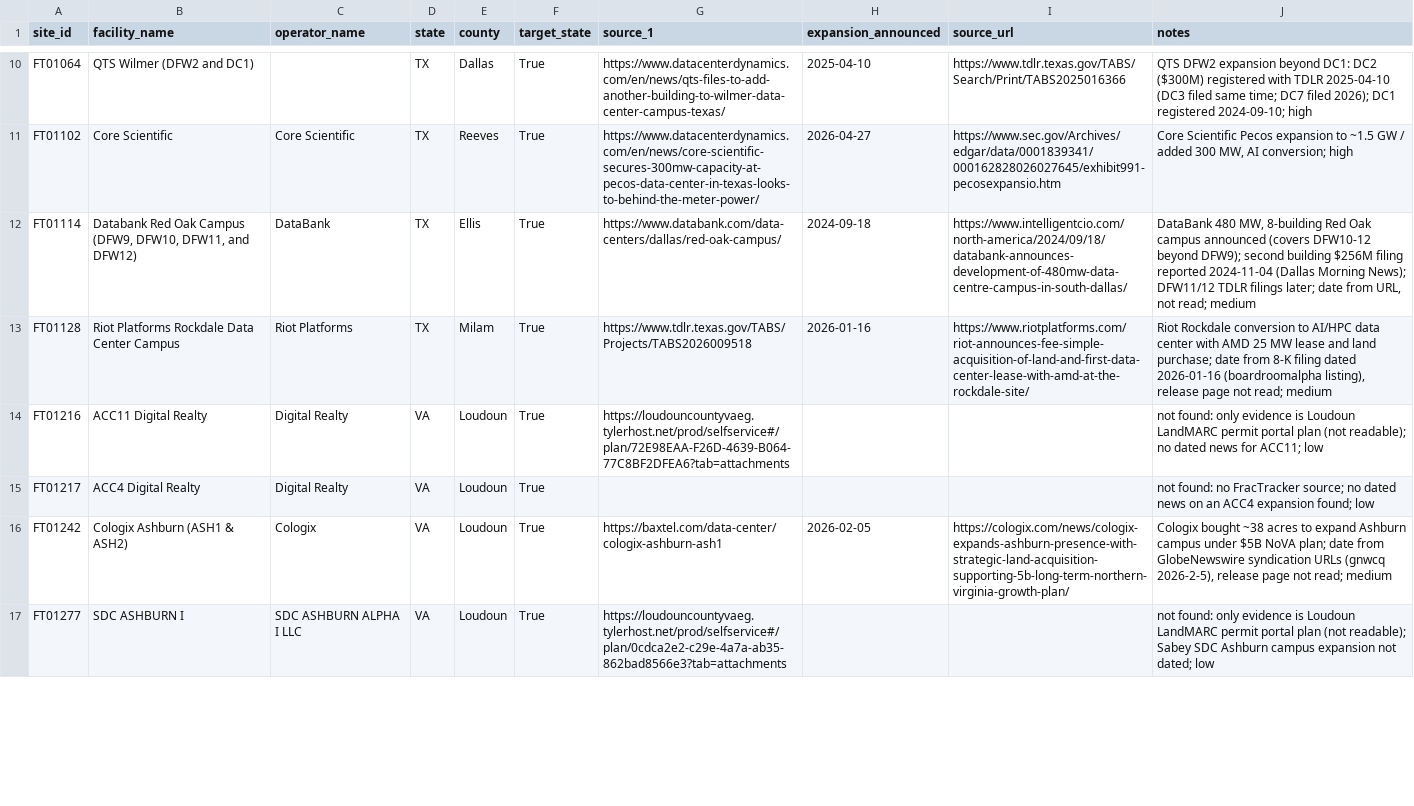
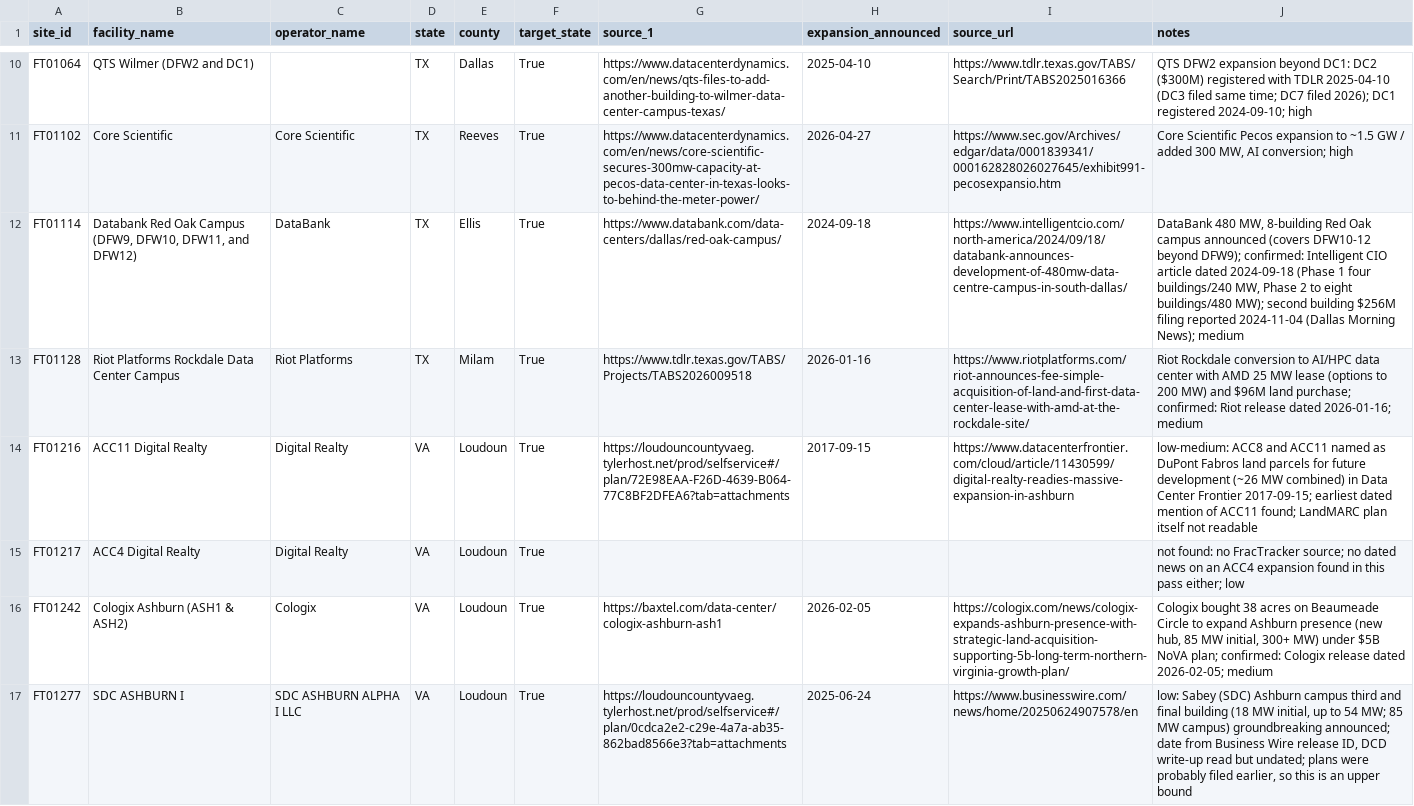
Before and after one commit to danielmstein68/datacenters-elections-2026, a CSV file: data/hand/expansion_dates.csv, drawn as a sheet; only a part is shown, gaps mark what is left out; the diff covers the shown part only.

```diff
--- a/data/hand/expansion_dates.csv
+++ b/data/hand/expansion_dates.csv
@@ -11,7 +11,7 @@ FT01064,QTS Wilmer  (DFW2 and DC1),,TX,Dallas,True,https://www.datacenterdynamic
 FT01102,Core Scientific,Core Scientific,TX,Reeves,True,https://www.datacenterdynamics.com/en/news/core-scientific-secures-300mw-capacity-at-pecos-data-center-in-texas-looks-to-behind-the-meter-power/,2026-04-27,https://www.sec.gov/Archives/edgar/data/0001839341/000162828026027645/exhibit991-pecosexpansio.htm,"Core Scientific Pecos expansion to ~1.5 GW / added 300 MW, AI conversion; high"
-FT01114,"Databank Red Oak Campus (DFW9, DFW10, DFW11, and DFW12)",DataBank,TX,Ellis,True,https://www.databank.com/data-centers/dallas/red-oak-campus/,2024-09-18,https://www.intelligentcio.com/north-america/2024/09/18/databank-announces-development-of-480mw-data-centre-campus-in-south-dallas/,"DataBank 480 MW, 8-building Red Oak campus announced (covers DFW10-12 beyond DFW9); second building $256M filing reported 2024-11-04 (Dallas Morning News); DFW11/12 TDLR filings later; date from URL, not read; medium"
-FT01128,Riot Platforms Rockdale Data Center Campus,Riot Platforms,TX,Milam,True,https://www.tdlr.texas.gov/TABS/Projects/TABS2026009518,2026-01-16,https://www.riotplatforms.com/riot-announces-fee-simple-acquisition-of-land-and-first-data-center-lease-with-amd-at-the-rockdale-site/,"Riot Rockdale conversion to AI/HPC data center with AMD 25 MW lease and land purchase; date from 8-K filing dated 2026-01-16 (boardroomalpha listing), release page not read; medium"
-FT01216,ACC11 Digital Realty,Digital Realty,VA,Loudoun,True,https://loudouncountyvaeg.tylerhost.net/prod/selfservice#/plan/72E98EAA-F26D-4639-B064-77C8BF2DFEA6?tab=attachments,,,not found: only evidence is Loudoun LandMARC permit portal plan (not readable); no dated news for ACC11; low
-FT01217,ACC4 Digital Realty,Digital Realty,VA,Loudoun,True,,,,not found: no FracTracker source; no dated news on an ACC4 expansion found; low
-FT01242,Cologix Ashburn (ASH1 & ASH2),Cologix,VA,Loudoun,True,https://baxtel.com/data-center/cologix-ashburn-ash1,2026-02-05,https://cologix.com/news/cologix-expands-ashburn-presence-with-strategic-land-acquisition-supporting-5b-long-term-northern-virginia-growth-plan/,"Cologix bought ~38 acres to expand Ashburn campus under $5B NoVA plan; date from GlobeNewswire syndication URLs (gnwcq 2026-2-5), release page not read; medium"
-FT01277,SDC ASHBURN I,SDC ASHBURN ALPHA I LLC,VA,Loudoun,True,https://loudouncountyvaeg.tylerhost.net/prod/selfservice#/plan/0cdca2e2-c29e-4a7a-ab35-862bad8566e3?tab=attachments,,,not found: only evidence is Loudoun LandMARC permit portal plan (not readable); Sabey SDC Ashburn campus expansion not dated; low
+FT01114,"Databank Red Oak Campus (DFW9, DFW10, DFW11, and DFW12)",DataBank,TX,Ellis,True,https://www.databank.com/data-centers/dallas/red-oak-campus/,2024-09-18,https://www.intelligentcio.com/north-america/2024/09/18/databank-announces-development-of-480mw-data-centre-campus-in-south-dallas/,"DataBank 480 MW, 8-building Red Oak campus announced (covers DFW10-12 beyond DFW9); confirmed: Intelligent CIO article dated 2024-09-18 (Phase 1 four buildings/240 MW, Phase 2 to eight buildings/480 MW); second building $256M filing reported 2024-11-04 (Dallas Morning News); medium"
+FT01128,Riot Platforms Rockdale Data Center Campus,Riot Platforms,TX,Milam,True,https://www.tdlr.texas.gov/TABS/Projects/TABS2026009518,2026-01-16,https://www.riotplatforms.com/riot-announces-fee-simple-acquisition-of-land-and-first-data-center-lease-with-amd-at-the-rockdale-site/,Riot Rockdale conversion to AI/HPC data center with AMD 25 MW lease (options to 200 MW) and $96M land purchase; confirmed: Riot release dated 2026-01-16; medium
+FT01216,ACC11 Digital Realty,Digital Realty,VA,Loudoun,True,https://loudouncountyvaeg.tylerhost.net/prod/selfservice#/plan/72E98EAA-F26D-4639-B064-77C8BF2DFEA6?tab=attachments,2017-09-15,https://www.datacenterfrontier.com/cloud/article/11430599/digital-realty-readies-massive-expansion-in-ashburn,low-medium: ACC8 and ACC11 named as DuPont Fabros land parcels for future development (~26 MW combined) in Data Center Frontier 2017-09-15; earliest dated mention of ACC11 found; LandMARC plan itself not readable
+FT01217,ACC4 Digital Realty,Digital Realty,VA,Loudoun,True,,,,not found: no FracTracker source; no dated news on an ACC4 expansion found in this pass either; low
+FT01242,Cologix Ashburn (ASH1 & ASH2),Cologix,VA,Loudoun,True,https://baxtel.com/data-center/cologix-ashburn-ash1,2026-02-05,https://cologix.com/news/cologix-expands-ashburn-presence-with-strategic-land-acquisition-supporting-5b-long-term-northern-virginia-growth-plan/,"Cologix bought 38 acres on Beaumeade Circle to expand Ashburn presence (new hub, 85 MW initial, 300+ MW) under $5B NoVA plan; confirmed: Cologix release dated 2026-02-05; medium"
+FT01277,SDC ASHBURN I,SDC ASHBURN ALPHA I LLC,VA,Loudoun,True,https://loudouncountyvaeg.tylerhost.net/prod/selfservice#/plan/0cdca2e2-c29e-4a7a-ab35-862bad8566e3?tab=attachments,2025-06-24,https://www.businesswire.com/news/home/20250624907578/en,"low: Sabey (SDC) Ashburn campus third and final building (18 MW initial, up to 54 MW; 85 MW campus) groundbreaking announced; date from Business Wire release ID, DCD write-up read but undated; plans were probably filed earlier, so this is an upper bound"
```
Also changed, not shown: 51 edited cells elsewhere in this file, data/hand/spotcheck_sample.csv, data/processed/datacenters_clean.csv, 7 other files.
